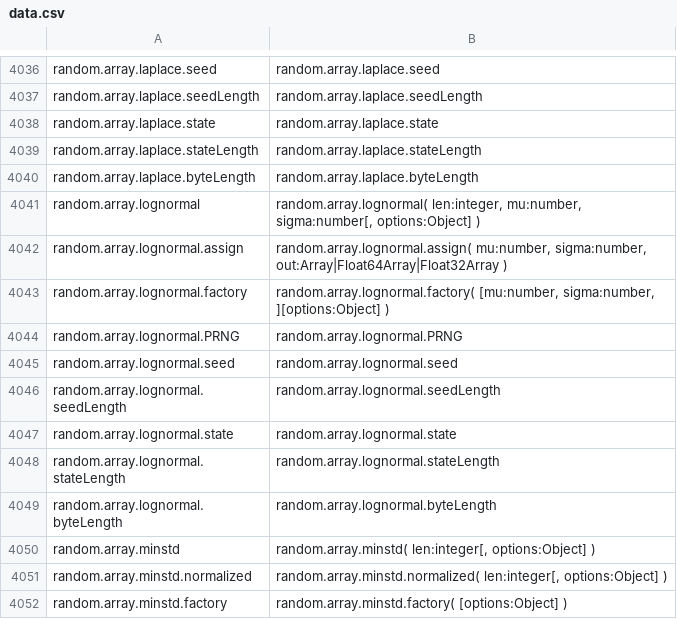
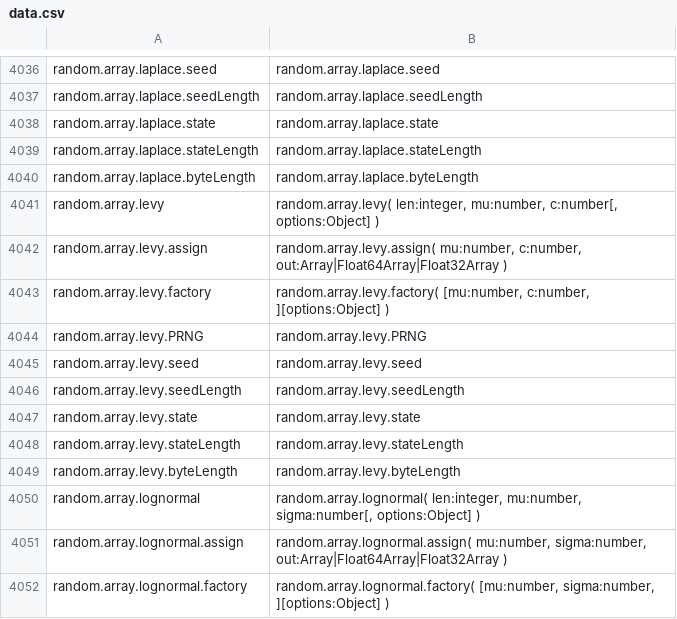
Before and after one commit to stdlib-js/repl, a CSV file: typed-signature/data/data.csv, drawn as a sheet; only a part is shown, gaps mark what is left out; the shorter side is filled out with more unchanged rows.

```diff
--- a/typed-signature/data/data.csv
+++ b/typed-signature/data/data.csv
@@ -4040,2 +4040,11 @@ random.array.laplace.stateLength,"random.array.laplace.stateLength"
 random.array.laplace.byteLength,"random.array.laplace.byteLength"
+random.array.levy,"random.array.levy( len:integer, mu:number, c:number[, options:Object] )"
+random.array.levy.assign,"random.array.levy.assign( mu:number, c:number, out:Array|Float64Array|Float32Array )"
+random.array.levy.factory,"random.array.levy.factory( [mu:number, c:number, ][options:Object] )"
+random.array.levy.PRNG,"random.array.levy.PRNG"
+random.array.levy.seed,"random.array.levy.seed"
+random.array.levy.seedLength,"random.array.levy.seedLength"
+random.array.levy.state,"random.array.levy.state"
+random.array.levy.stateLength,"random.array.levy.stateLength"
+random.array.levy.byteLength,"random.array.levy.byteLength"
 random.array.lognormal,"random.array.lognormal( len:integer, mu:number, sigma:number[, options:Object] )"
```
Also changed, not shown: info/data/data.csv, signature/data/data.csv, 7 other files.
